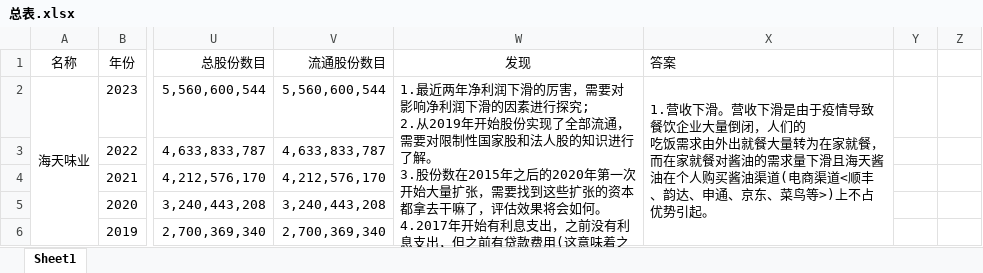
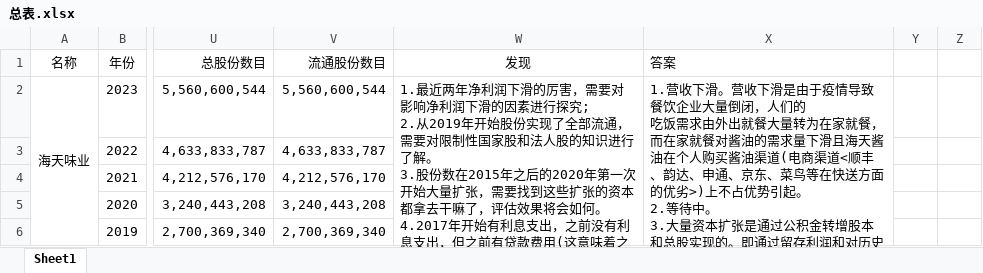
Before and after one commit to leaves-27/finance, an Excel workbook: 行业/食品饮料/调味品/总表.xlsx, sheet Sheet1, drawn as a sheet; only a part is shown, gaps mark what is left out; values as stored, in another font and other column widths than the file's, no borders; ↵ is a line break in a cell; the diff names each change by its address in the sheet, - before the commit and + after, or states it on an @@ line.

```diff
--- a/行业/食品饮料/调味品/总表.xlsx (sheet Sheet1)
+++ b/行业/食品饮料/调味品/总表.xlsx (sheet Sheet1)
-X2 (答案): …、菜鸟等>)上不占优势引起。
+X2 (答案): …、菜鸟等在快送方面的优劣>)上不占优势引起。 ↵ 2.等待中。 ↵ 3.大量资本扩张是通过公积金转增股本和总股实现的。即通过留存利润和对历史公积的利用来实现。
```
